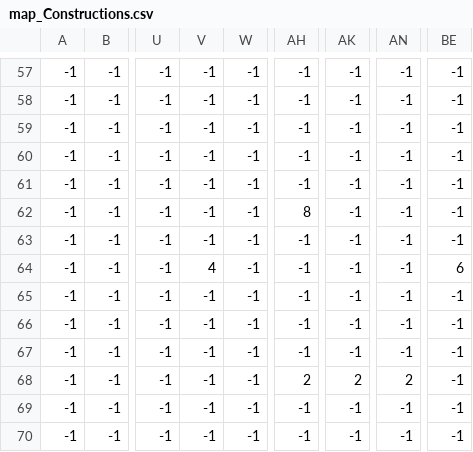
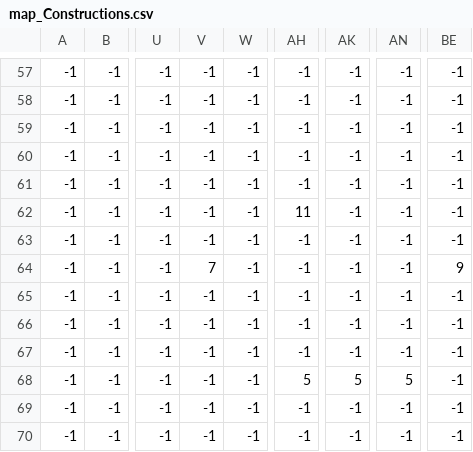
Before and after one commit to jvictorfsilva/Slime-Disorder, a CSV file: map/map_Constructions.csv, drawn as a sheet; only a part is shown, gaps mark what is left out; the diff covers the shown part only; the diff names each change by its address in the sheet, - before the commit and + after, or states it on an @@ line.

```diff
--- a/map/map_Constructions.csv
+++ b/map/map_Constructions.csv
-AH62: 8
+AH62: 11
-V64: 4
+V64: 7
-BE64: 6
+BE64: 9
-AH68: 2
+AH68: 5
-AK68: 2
+AK68: 5
-AN68: 2
+AN68: 5
```
Also changed, not shown: 14 edited cells elsewhere in this file, map/map_ConstructionsDetails.csv, map/map_Objects.csv, 1 other file.
